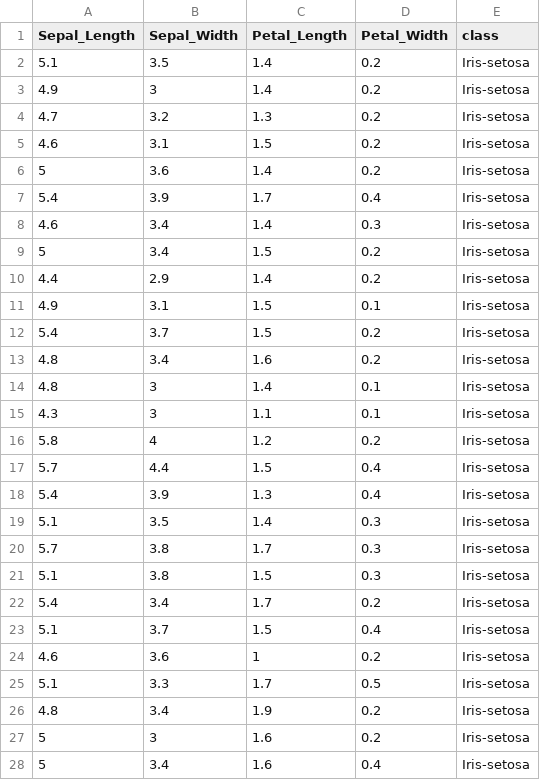
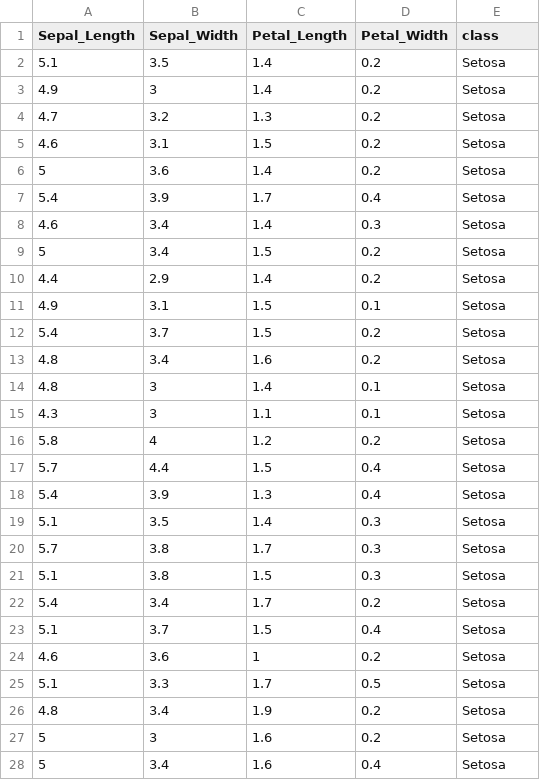
Before and after one commit to AvaAvarai/SVM_Calc, a CSV file: datasets/iris.csv, drawn as a sheet; only a part is shown; the diff covers the shown part only.

Commit message:
zscore norm, data loading

```diff
--- a/datasets/iris.csv
+++ b/datasets/iris.csv
@@ -1,28 +1,28 @@
 Sepal_Length,Sepal_Width,Petal_Length,Petal_Width,class
-5.1,3.5,1.4,0.2,Iris-setosa
-4.9,3,1.4,0.2,Iris-setosa
-4.7,3.2,1.3,0.2,Iris-setosa
-4.6,3.1,1.5,0.2,Iris-setosa
-5,3.6,1.4,0.2,Iris-setosa
-5.4,3.9,1.7,0.4,Iris-setosa
-4.6,3.4,1.4,0.3,Iris-setosa
-5,3.4,1.5,0.2,Iris-setosa
-4.4,2.9,1.4,0.2,Iris-setosa
-4.9,3.1,1.5,0.1,Iris-setosa
-5.4,3.7,1.5,0.2,Iris-setosa
-4.8,3.4,1.6,0.2,Iris-setosa
-4.8,3,1.4,0.1,Iris-setosa
-4.3,3,1.1,0.1,Iris-setosa
-5.8,4,1.2,0.2,Iris-setosa
-5.7,4.4,1.5,0.4,Iris-setosa
-5.4,3.9,1.3,0.4,Iris-setosa
-5.1,3.5,1.4,0.3,Iris-setosa
-5.7,3.8,1.7,0.3,Iris-setosa
-5.1,3.8,1.5,0.3,Iris-setosa
-5.4,3.4,1.7,0.2,Iris-setosa
-5.1,3.7,1.5,0.4,Iris-setosa
-4.6,3.6,1,0.2,Iris-setosa
-5.1,3.3,1.7,0.5,Iris-setosa
-4.8,3.4,1.9,0.2,Iris-setosa
-5,3,1.6,0.2,Iris-setosa
-5,3.4,1.6,0.4,Iris-setosa
+5.1,3.5,1.4,0.2,Setosa
+4.9,3,1.4,0.2,Setosa
+4.7,3.2,1.3,0.2,Setosa
+4.6,3.1,1.5,0.2,Setosa
+5,3.6,1.4,0.2,Setosa
+5.4,3.9,1.7,0.4,Setosa
+4.6,3.4,1.4,0.3,Setosa
+5,3.4,1.5,0.2,Setosa
+4.4,2.9,1.4,0.2,Setosa
+4.9,3.1,1.5,0.1,Setosa
+5.4,3.7,1.5,0.2,Setosa
+4.8,3.4,1.6,0.2,Setosa
+4.8,3,1.4,0.1,Setosa
+4.3,3,1.1,0.1,Setosa
+5.8,4,1.2,0.2,Setosa
+5.7,4.4,1.5,0.4,Setosa
+5.4,3.9,1.3,0.4,Setosa
+5.1,3.5,1.4,0.3,Setosa
+5.7,3.8,1.7,0.3,Setosa
+5.1,3.8,1.5,0.3,Setosa
+5.4,3.4,1.7,0.2,Setosa
+5.1,3.7,1.5,0.4,Setosa
+4.6,3.6,1,0.2,Setosa
+5.1,3.3,1.7,0.5,Setosa
+4.8,3.4,1.9,0.2,Setosa
+5,3,1.6,0.2,Setosa
+5,3.4,1.6,0.4,Setosa
```
Also changed, not shown: 123 edited cells elsewhere in this file, 1 other file.
